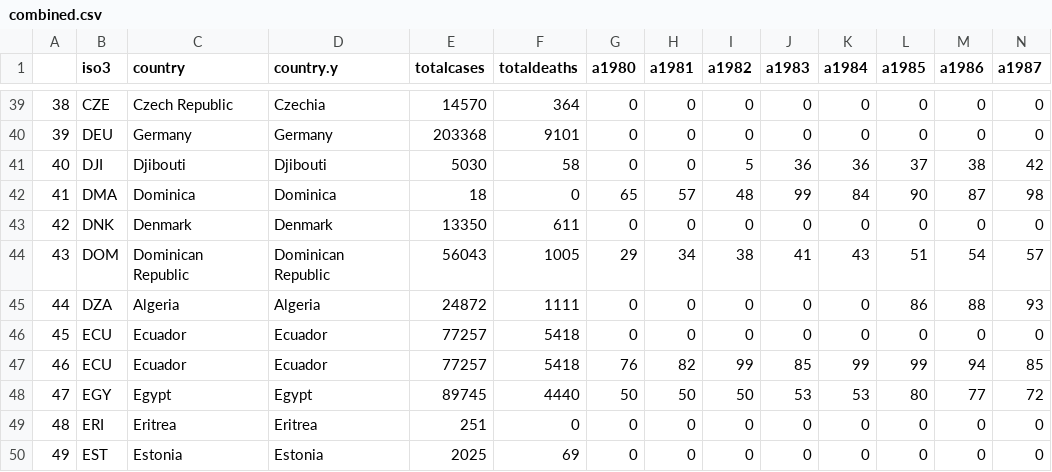
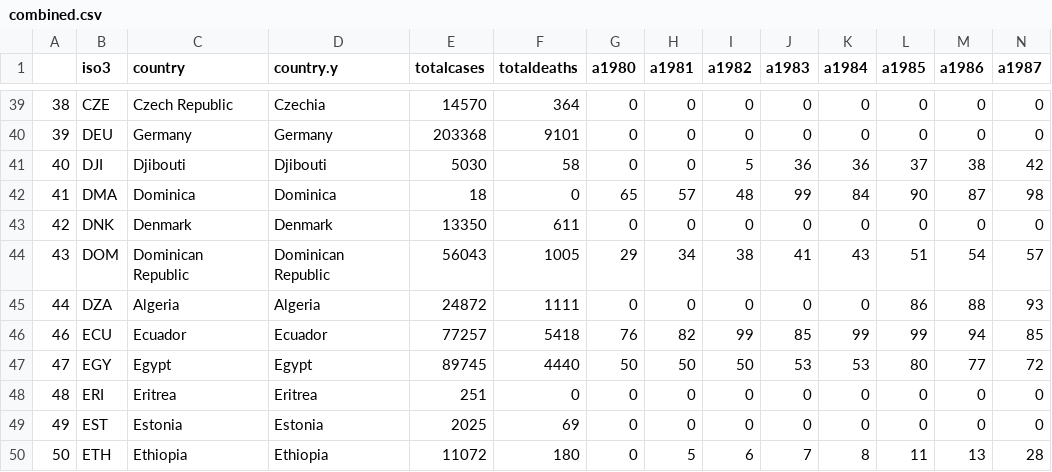
Before and after one commit to bridgetdisney/bridgetdisney.github.io, a CSV file: data/combined.csv, drawn as a sheet; only a part is shown, gaps mark what is left out; the shorter side is filled out with more unchanged rows; rows hold the shown columns only; the diff names each change by its address in the sheet, - before the commit and + after, or states it on an @@ line.

Commit message:
Update combined.csv

```diff
--- a/data/combined.csv
+++ b/data/combined.csv
-row 46: 45 | ECU | Ecuador | Ecuador | 77257 | 5418 | 0 | 0 | 0 | 0 | 0 | 0 | 0 | 0
```
